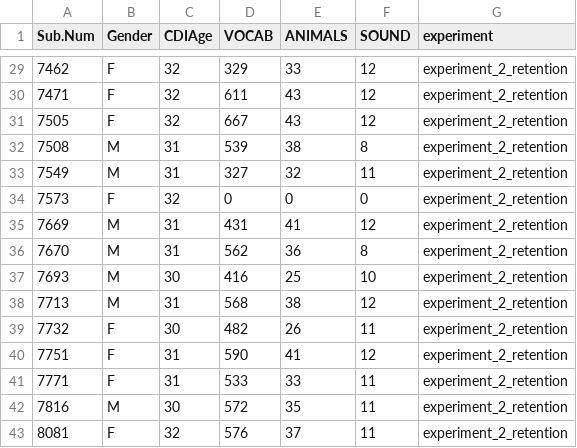
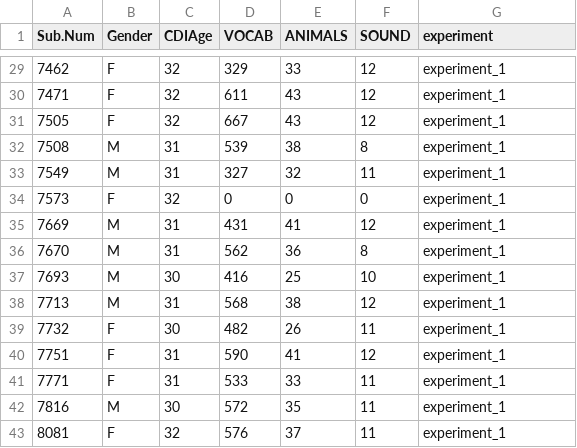
Before and after one commit to kemacdonald/Anime, a CSV file: data/tidy_data/anime_tidy_cdi.csv, drawn as a sheet; only a part is shown, gaps mark what is left out; the diff covers the shown part only.

```diff
--- a/data/tidy_data/anime_tidy_cdi.csv
+++ b/data/tidy_data/anime_tidy_cdi.csv
@@ -29,15 +29,15 @@ Sub.Num,Gender,CDIAge,VOCAB,ANIMALS,SOUND,experiment
-7462,F,32,329,33,12,experiment_2_retention
-7471,F,32,611,43,12,experiment_2_retention
-7505,F,32,667,43,12,experiment_2_retention
-7508,M,31,539,38,8,experiment_2_retention
-7549,M,31,327,32,11,experiment_2_retention
-7573,F,32,0,0,0,experiment_2_retention
-7669,M,31,431,41,12,experiment_2_retention
-7670,M,31,562,36,8,experiment_2_retention
-7693,M,30,416,25,10,experiment_2_retention
-7713,M,31,568,38,12,experiment_2_retention
-7732,F,30,482,26,11,experiment_2_retention
-7751,F,31,590,41,12,experiment_2_retention
-7771,F,31,533,33,11,experiment_2_retention
-7816,M,30,572,35,11,experiment_2_retention
-8081,F,32,576,37,11,experiment_2_retention
+7462,F,32,329,33,12,experiment_1
+7471,F,32,611,43,12,experiment_1
+7505,F,32,667,43,12,experiment_1
+7508,M,31,539,38,8,experiment_1
+7549,M,31,327,32,11,experiment_1
+7573,F,32,0,0,0,experiment_1
+7669,M,31,431,41,12,experiment_1
+7670,M,31,562,36,8,experiment_1
+7693,M,30,416,25,10,experiment_1
+7713,M,31,568,38,12,experiment_1
+7732,F,30,482,26,11,experiment_1
+7751,F,31,590,41,12,experiment_1
+7771,F,31,533,33,11,experiment_1
+7816,M,30,572,35,11,experiment_1
+8081,F,32,576,37,11,experiment_1
```
Also changed, not shown: 27 edited cells elsewhere in this file, data/summary_tables/anime_participant_level.csv, 11 other files.
